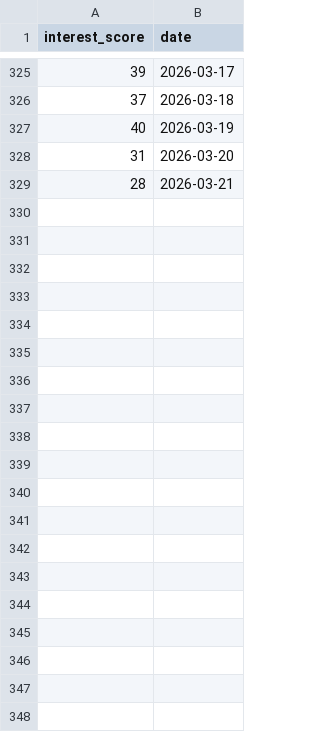
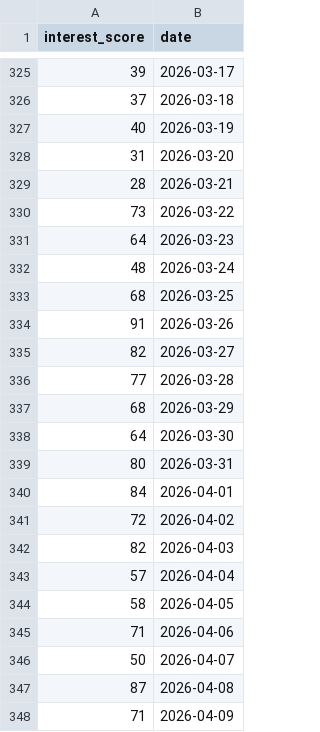
Before and after one commit to dvolosh/vant, a CSV file: data_engine/trends_raw/mortgage_assumption_data.csv, drawn as a sheet; only a part is shown, gaps mark what is left out; the diff covers the shown part only.

```diff
--- a/data_engine/trends_raw/mortgage_assumption_data.csv
+++ b/data_engine/trends_raw/mortgage_assumption_data.csv
@@ -329 +329,20 @@ interest_score,date
 28,2026-03-21
+73,2026-03-22
+64,2026-03-23
+48,2026-03-24
+68,2026-03-25
+91,2026-03-26
+82,2026-03-27
+77,2026-03-28
+68,2026-03-29
+64,2026-03-30
+80,2026-03-31
+84,2026-04-01
+72,2026-04-02
+82,2026-04-03
+57,2026-04-04
+58,2026-04-05
+71,2026-04-06
+50,2026-04-07
+87,2026-04-08
+71,2026-04-09
```
Also changed, not shown: 21 added rows elsewhere in this file, data_engine/trends_processed/trends_data.csv, data_engine/trends_raw/estate_sale_data.csv, 6 other files.
